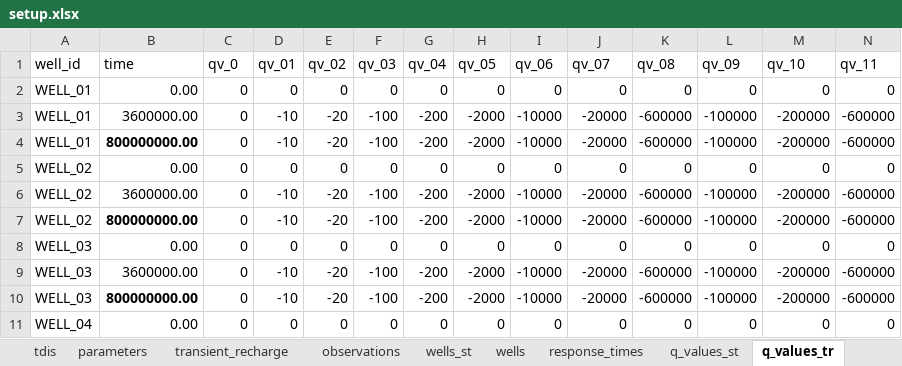
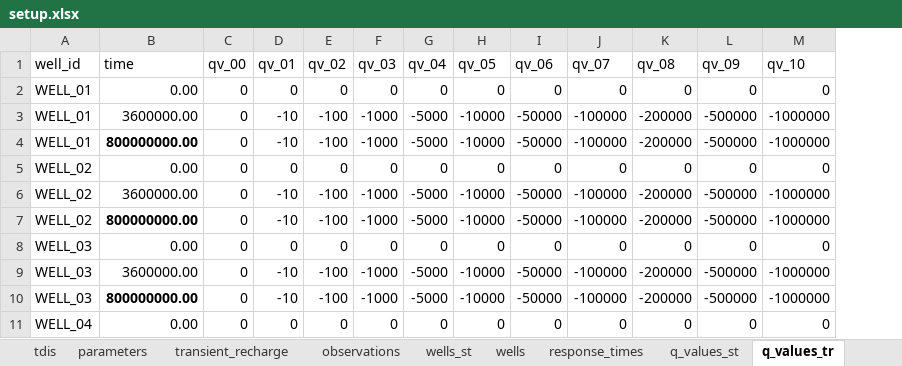
Before and after one commit to femarivera/ConfinedLab, an Excel workbook: setup.xlsx, sheet q_values_tr, drawn as a sheet; only a part is shown; values as stored, in another font and other column widths than the file's, no borders; the diff covers the shown part only; the diff names each change by its address in the sheet, - before the commit and + after, or states it on an @@ line.

```diff
--- a/setup.xlsx (sheet q_values_tr)
+++ b/setup.xlsx (sheet q_values_tr)
-column N (qv_11), rows 2-11: 0 | -600000 | -600000 | 0 | -600000 | -600000 | 0 | -600000 | -600000 | 0
-C1: qv_0
+C1: qv_00
-E3:E4 (qv_02): -20
+E3:E4 (qv_02): -100
-F3:F4 (qv_03): -100
+F3:F4 (qv_03): -1000
-G3:G4 (qv_04): -200
+G3:G4 (qv_04): -5000
-H3:H4 (qv_05): -2000
+H3:H4 (qv_05): -10000
-I3:I4 (qv_06): -10000
+I3:I4 (qv_06): -50000
-J3:J4 (qv_07): -20000
+J3:J4 (qv_07): -100000
-K3:K4 (qv_08): -600000
+K3:K4 (qv_08): -200000
-L3:L4 (qv_09): -100000
+L3:L4 (qv_09): -500000
-M3:M4 (qv_10): -200000
+M3:M4 (qv_10): -1000000
-E6:E7 (qv_02): -20
+E6:E7 (qv_02): -100
-F6:F7 (qv_03): -100
+F6:F7 (qv_03): -1000
-G6:G7 (qv_04): -200
+G6:G7 (qv_04): -5000
-H6:H7 (qv_05): -2000
+H6:H7 (qv_05): -10000
-I6:I7 (qv_06): -10000
+I6:I7 (qv_06): -50000
-J6:J7 (qv_07): -20000
+J6:J7 (qv_07): -100000
-K6:K7 (qv_08): -600000
+K6:K7 (qv_08): -200000
-L6:L7 (qv_09): -100000
+L6:L7 (qv_09): -500000
-M6:M7 (qv_10): -200000
+M6:M7 (qv_10): -1000000
-E9:E10 (qv_02): -20
+E9:E10 (qv_02): -100
-F9:F10 (qv_03): -100
+F9:F10 (qv_03): -1000
-G9:G10 (qv_04): -200
+G9:G10 (qv_04): -5000
-H9:H10 (qv_05): -2000
+H9:H10 (qv_05): -10000
-I9:I10 (qv_06): -10000
+I9:I10 (qv_06): -50000
-J9:J10 (qv_07): -20000
+J9:J10 (qv_07): -100000
-K9:K10 (qv_08): -600000
+K9:K10 (qv_08): -200000
-L9:L10 (qv_09): -100000
+L9:L10 (qv_09): -500000
-M9:M10 (qv_10): -200000
+M9:M10 (qv_10): -1000000
```
Also changed, not shown: 216 edited cells elsewhere in this sheet, sheet q_values_st, sheet q_values_init, sheet geometry, templates/3D/sust yield server/setup.xlsx.
